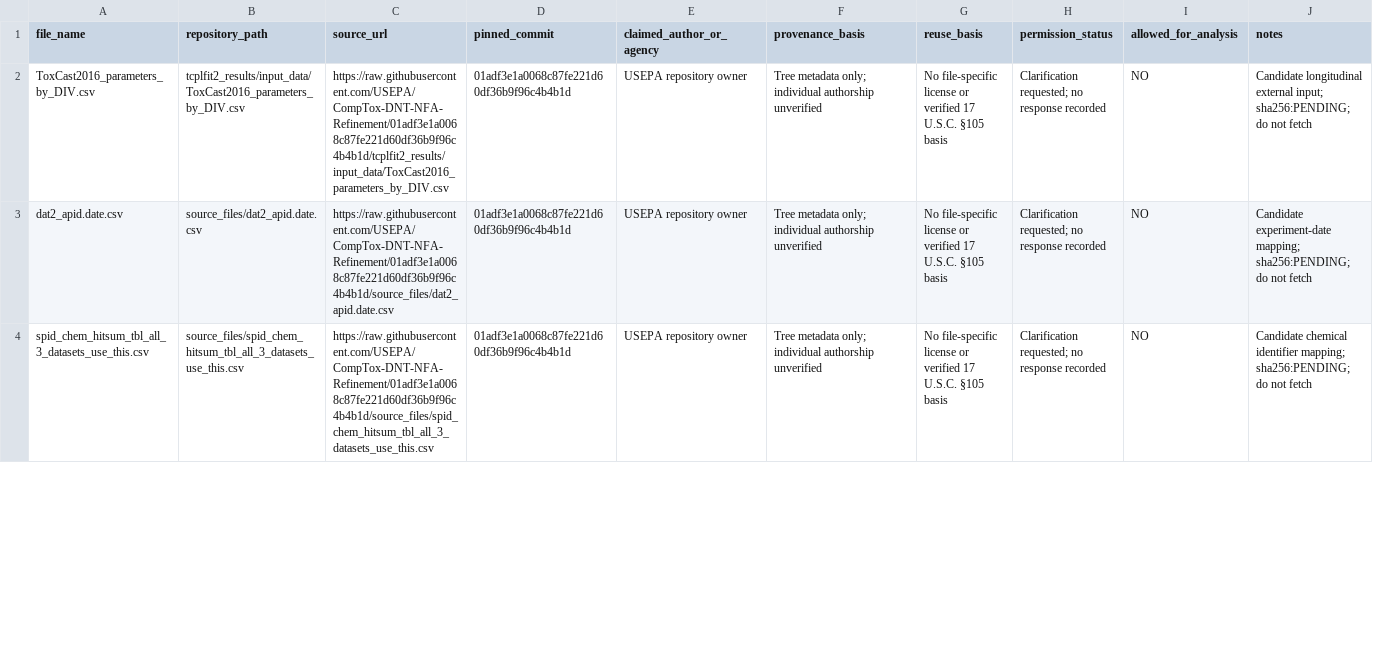
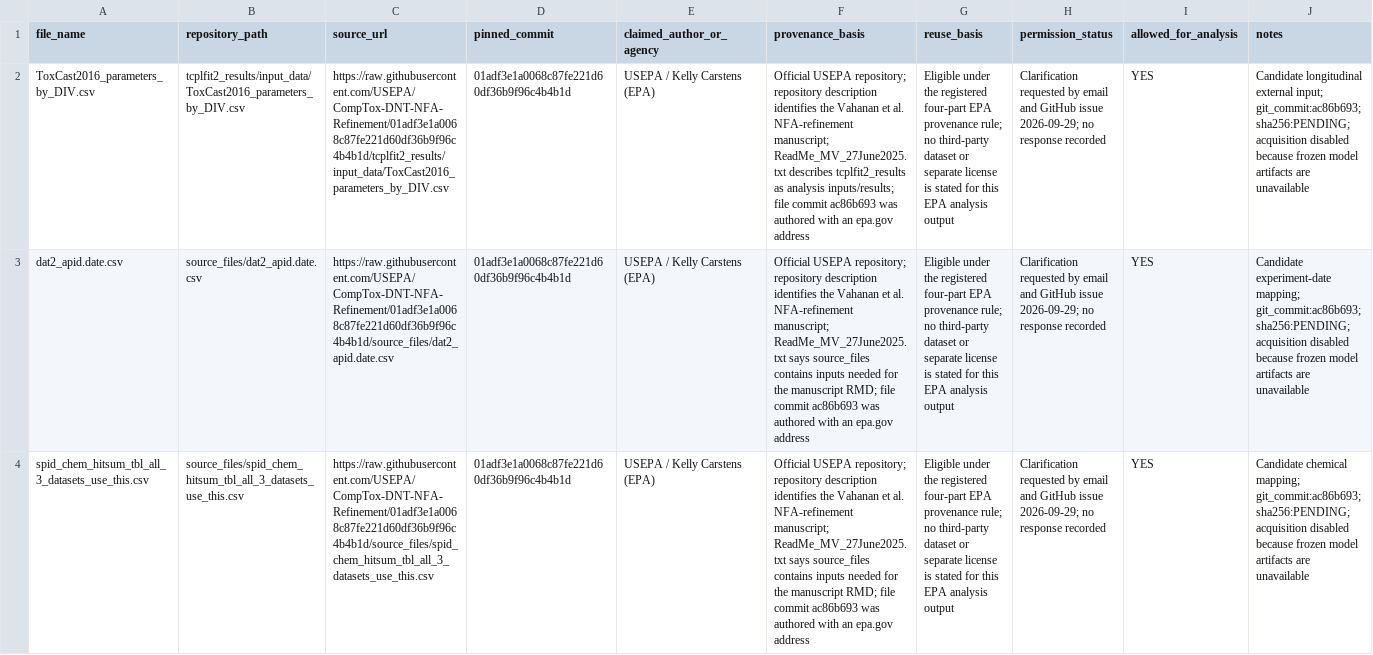
Before and after one commit to ZiyadAzzaz/MEACompass, a CSV file: results/f3b/source_manifest.csv, drawn as a sheet; only a part is shown; the diff covers the shown part only; the diff names each change by its address in the sheet, - before the commit and + after, or states it on an @@ line.

Commit message:
Register amended F3b provenance and frozen model gate

```diff
--- a/results/f3b/source_manifest.csv
+++ b/results/f3b/source_manifest.csv
-E2:E4 (claimed_author_or_agency): USEPA repository owner
+E2:E4 (claimed_author_or_agency): USEPA / Kelly Carstens (EPA)
-F2 (provenance_basis): Tree metadata only; individual authorship unverified
+F2 (provenance_basis): Official USEPA repository; repository description identifies the Vahanan et al. NFA-refinement manuscript; ReadMe_MV_27June2025.txt describes tcplfit2_results as analysis inputs/results; file commit ac86b693 was authored with an epa.gov address
-G2:G4 (reuse_basis): No file-specific license or verified 17 U.S.C. §105 basis
+G2:G4 (reuse_basis): Eligible under the registered four-part EPA provenance rule; no third-party dataset or separate license is stated for this EPA analysis output
-H2:H4 (permission_status): Clarification requested; no response…
+H2:H4 (permission_status): Clarification requested by email and GitHub issue 2026-09-29; no response…
-I2:I4 (allowed_for_analysis): NO
+I2:I4 (allowed_for_analysis): YES
-J2 (notes): …external input; sha256:PENDING; do not fetch
+J2 (notes): …external input; git_commit:ac86b693; sha256:PENDING; acquisition disabled because frozen model artifacts are unavailable
-F3:F4 (provenance_basis): Tree metadata only; individual authorship unverified
+F3:F4 (provenance_basis): Official USEPA repository; repository description identifies the Vahanan et al. NFA-refinement manuscript; ReadMe_MV_27June2025.txt says source_files contains inputs needed for the manuscript RMD; file commit ac86b693 was authored with an epa.gov address
-J3 (notes): …experiment-date mapping; sha256:PENDING; do not fetch
+J3 (notes): …experiment-date mapping; git_commit:ac86b693; sha256:PENDING; acquisition disabled because frozen model artifacts are unavailable
-J4 (notes): Candidate chemical identifier mapping; sha256:PENDING; do not fetch
+J4 (notes): Candidate chemical mapping; git_commit:ac86b693; sha256:PENDING; acquisition disabled because frozen model artifacts are unavailable
```
Also changed, not shown: 18 edited cells elsewhere in this file, 4 other files.
